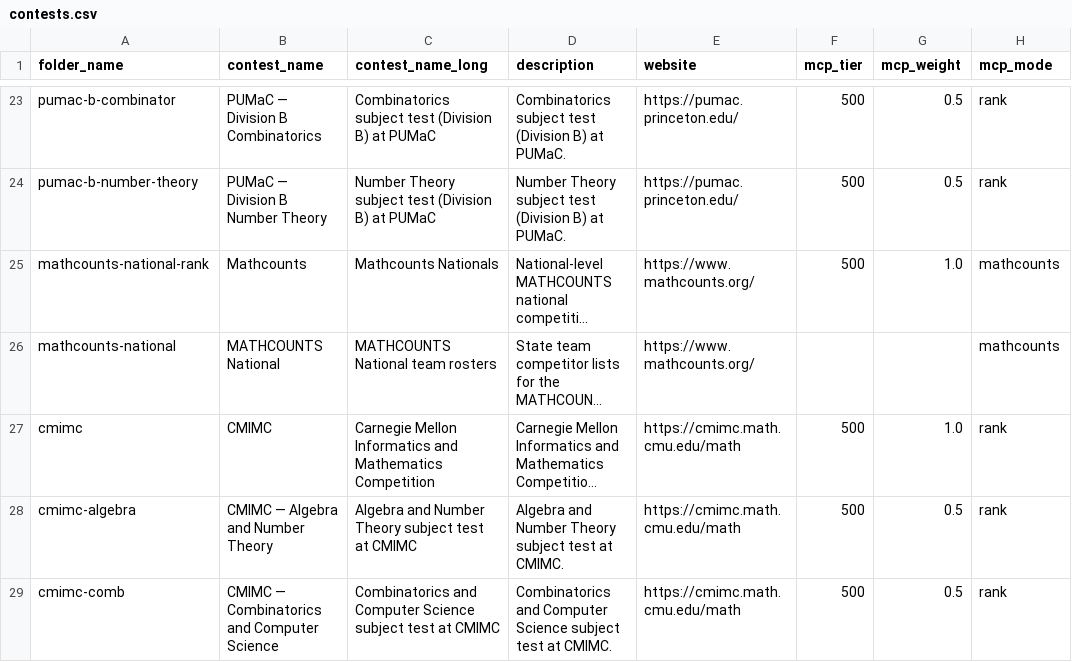
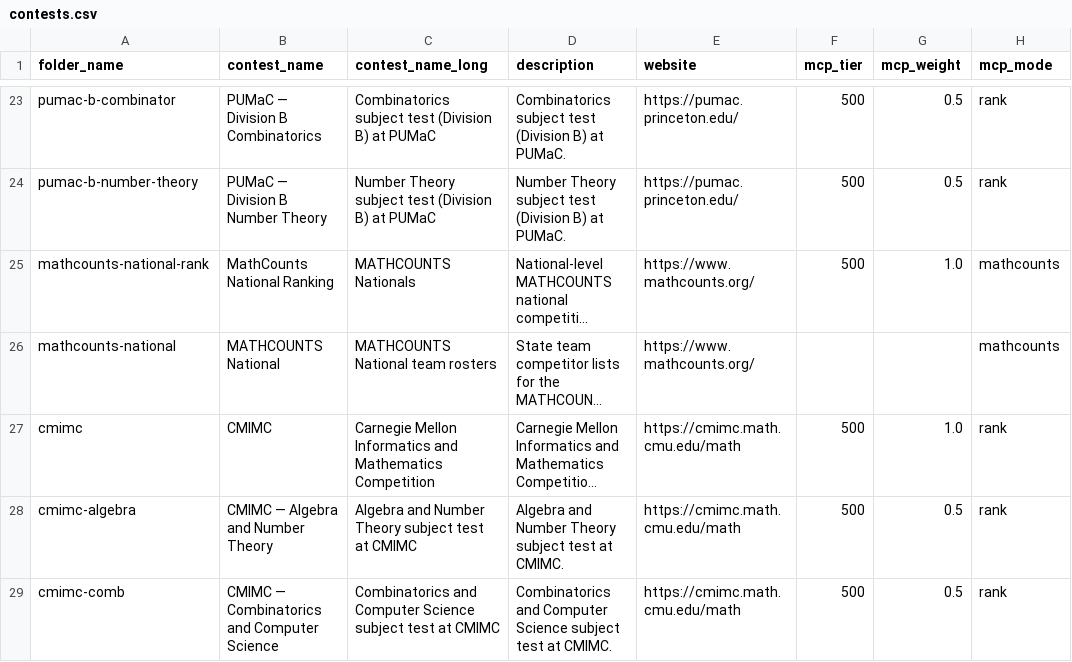
Before and after one commit to x-du/math-competition, a CSV file: database/contests/contests.csv, drawn as a sheet; only a part is shown, gaps mark what is left out; long unchanged cells end in …; the diff names each change by its address in the sheet, - before the commit and + after, or states it on an @@ line.

```diff
--- a/database/contests/contests.csv
+++ b/database/contests/contests.csv
-B25 (contest_name): Mathcounts
+B25 (contest_name): MathCounts National Ranking
-C25 (contest_name_long): Mathcounts Nationals
+C25 (contest_name_long): MATHCOUNTS Nationals
```
Also changed, not shown: database/contests/contests_by_year.csv, 5 other files.
